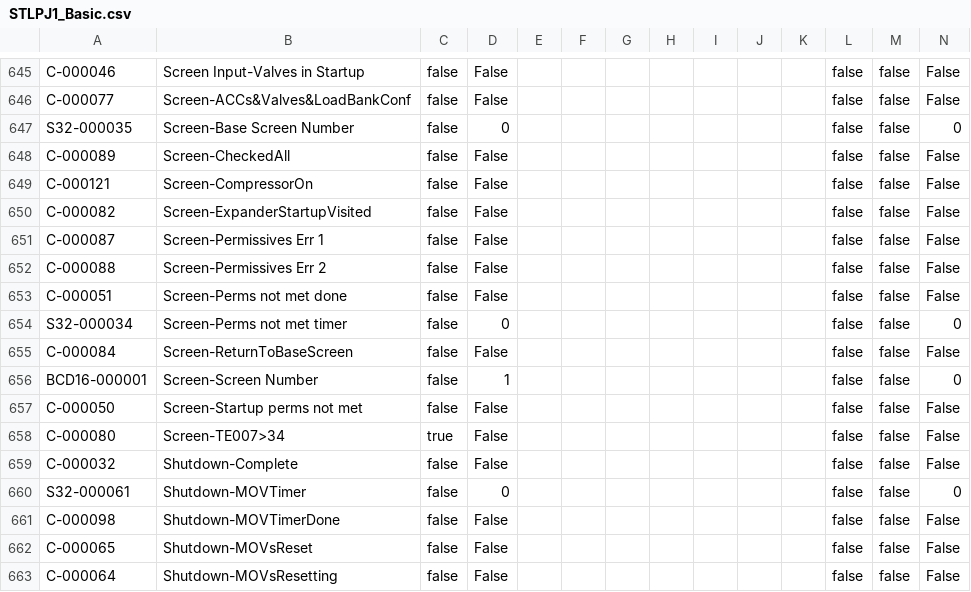
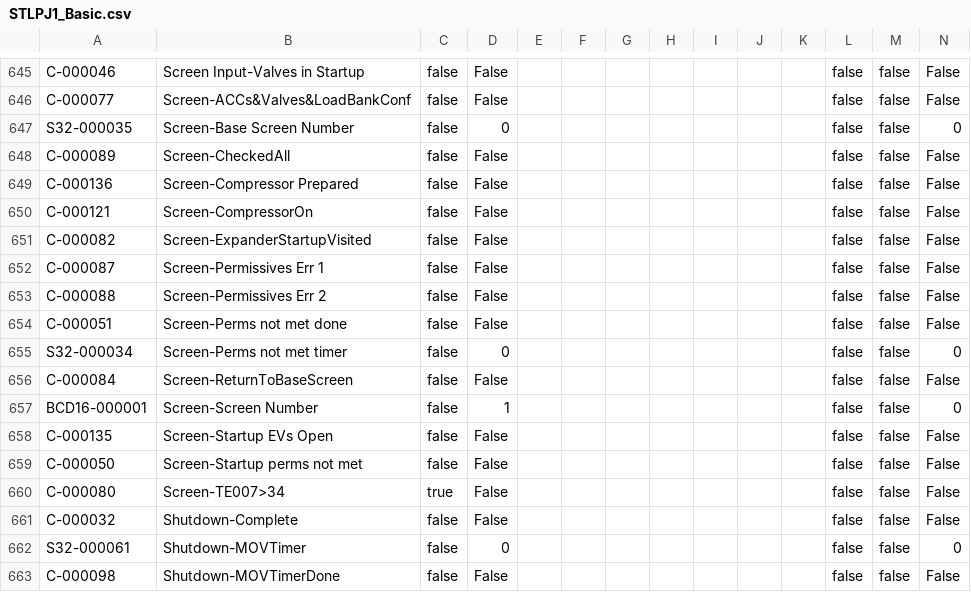
Before and after one commit to tuxx0rz/PLC-St-Louis, a CSV file: STLPJ1_Basic.csv, drawn as a sheet; only a part is shown, gaps mark what is left out; the shorter side is filled out with more unchanged rows; the diff names each change by its address in the sheet, - before the commit and + after, or states it on an @@ line.

```diff
--- a/STLPJ1_Basic.csv
+++ b/STLPJ1_Basic.csv
+row 649: C-000136 | Screen-Compressor Prepared | false | False |  |  |  |  |  |  |  | false | false | False
+row 658: C-000135 | Screen-Startup EVs Open | false | False |  |  |  |  |  |  |  | false | false | False
```
Also changed, not shown: STLPJ1_Extended.csv, 2 other files.
